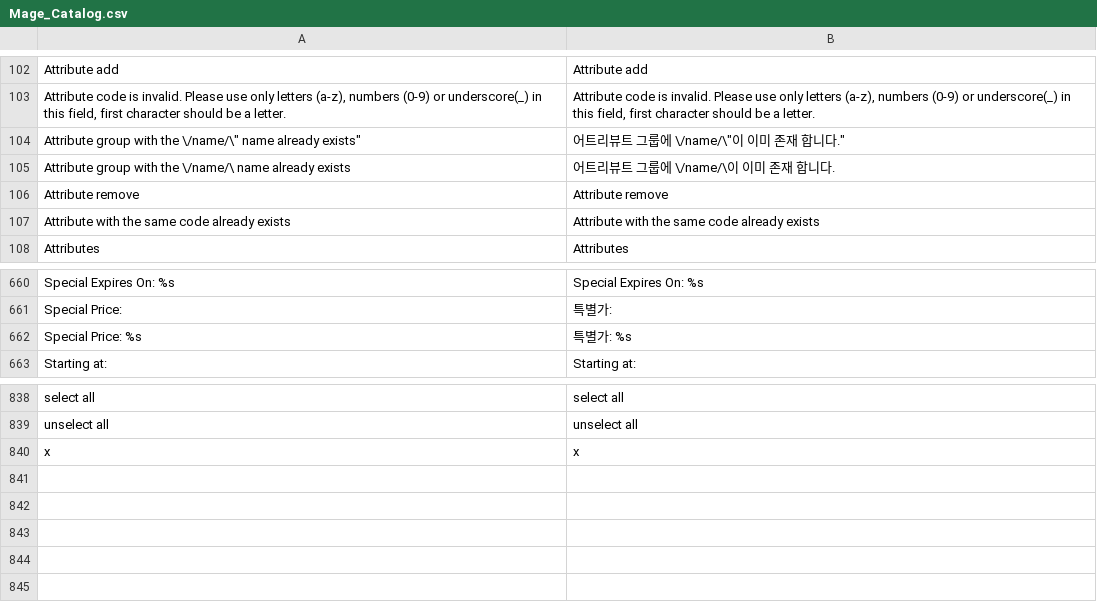
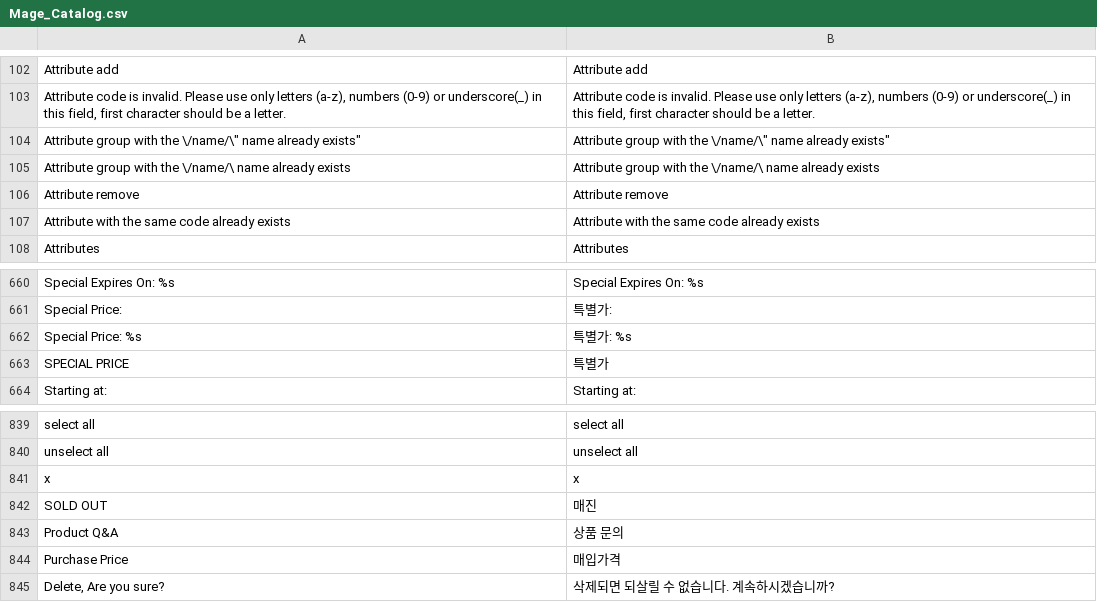
Before and after one commit to playStart/magento_ko_KR, a CSV file: app/locale/ko_KR/Mage_Catalog.csv, drawn as a sheet; only a part is shown, gaps mark what is left out.

```diff
--- a/app/locale/ko_KR/Mage_Catalog.csv
+++ b/app/locale/ko_KR/Mage_Catalog.csv
@@ -103,4 +103,4 @@
 "Attribute code is invalid. Please use only letters (a-z), numbers (0-9) or underscore(_) in this field, first character should be a letter.","Attribute code is invalid. Please use only letters (a-z), numbers (0-9) or underscore(_) in this field, first character should be a letter."
-"Attribute group with the \"/name/\" name already exists","어트리뷰트 그룹에 \"/name/\"이 이미 존재 합니다."
-"Attribute group with the \/name/\ name already exists","어트리뷰트 그룹에 \/name/\이 이미 존재 합니다."
+"Attribute group with the \"/name/\" name already exists","Attribute group with the \"/name/\" name already exists"
+"Attribute group with the \/name/\ name already exists","Attribute group with the \/name/\ name already exists"
 "Attribute remove","Attribute remove"
@@ -662,2 +662,3 @@
 "Special Price: %s","특별가: %s"
+"SPECIAL PRICE","특별가"
 "Starting at:","Starting at:"
@@ -840 +841,5 @@
 "x","x"
+"SOLD OUT","매진"
+"Product Q&A","상품 문의"
+"Purchase Price","매입가격"
+"Delete, Are you sure?","삭제되면 되살릴 수 없습니다. 계속하시겠습니까?"
```
Also changed, not shown: app/locale/ko_KR/Mage_Adminhtml.csv, app/locale/ko_KR/Mage_Core.csv, 7 other files.
